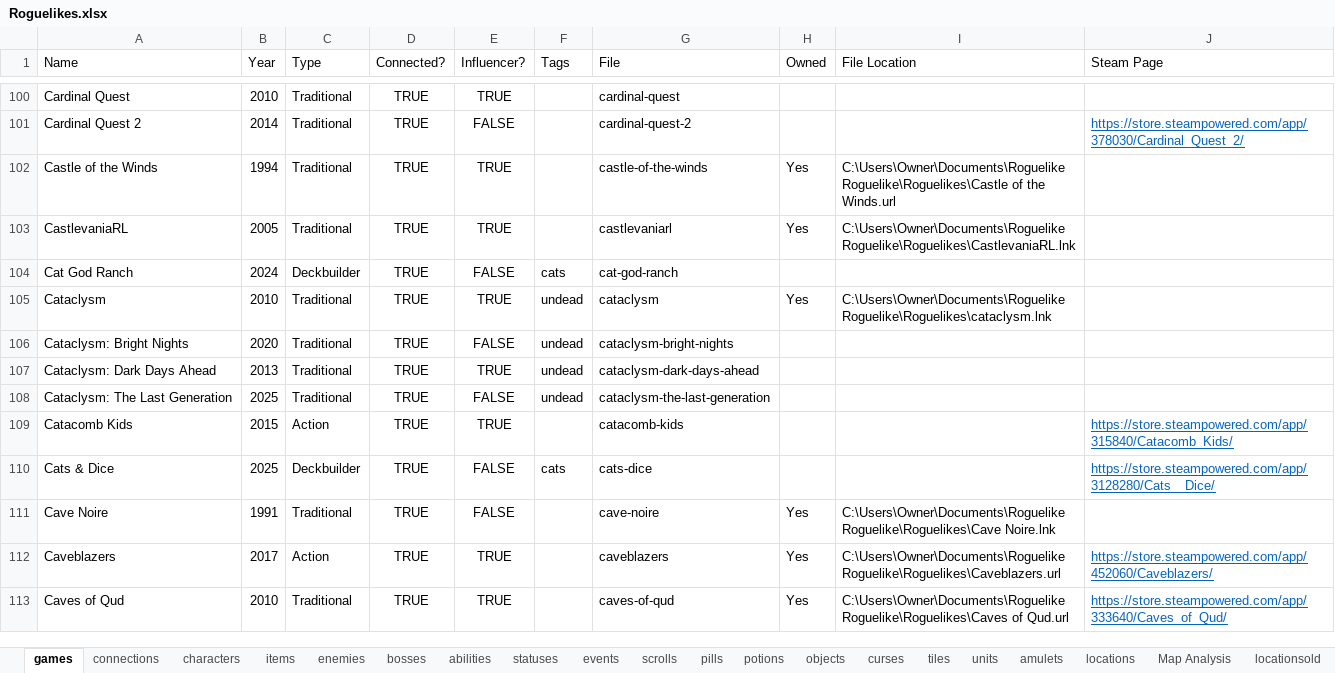
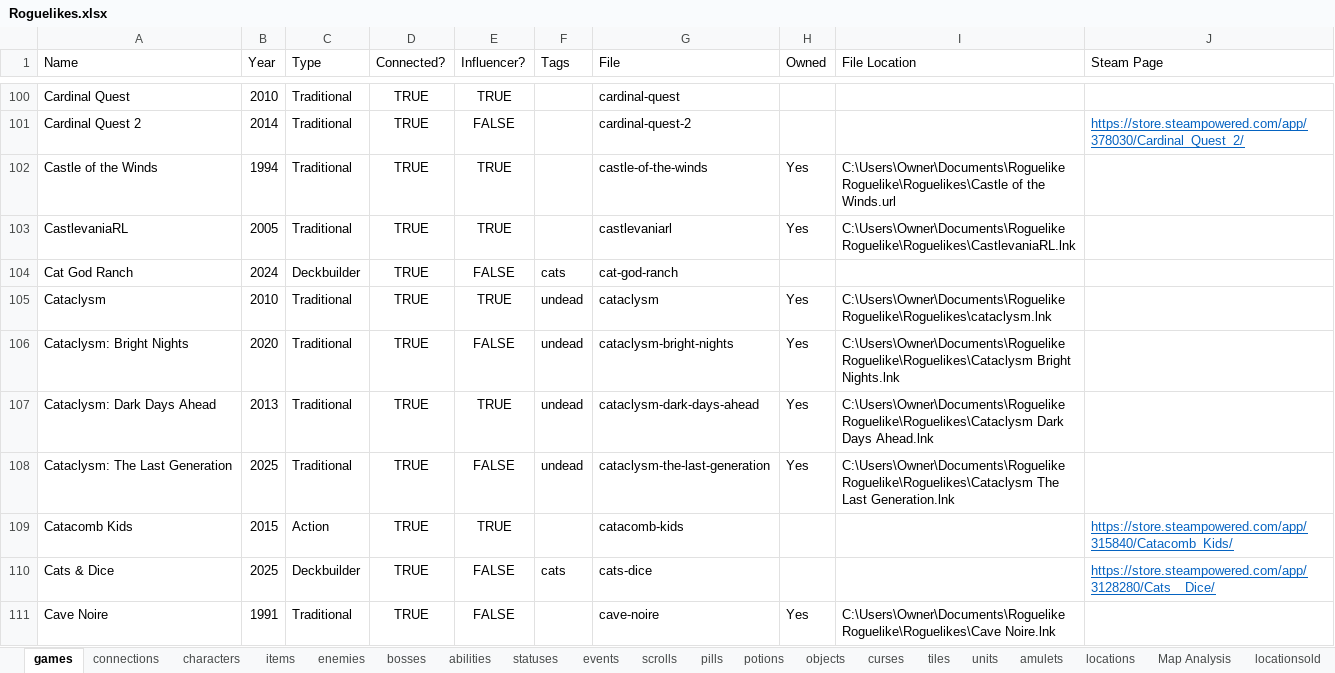
Before and after one commit to batsling/Roguelike-like, an Excel workbook: tools/Roguelikes.xlsx, sheet games, drawn as a sheet; only a part is shown, gaps mark what is left out; the shorter side is filled out with more unchanged rows; values as stored, in another font and other column widths than the file's, no borders; table styles not drawn; the diff names each change by its address in the sheet, - before the commit and + after, or states it on an @@ line.

```diff
--- a/tools/Roguelikes.xlsx (sheet games)
+++ b/tools/Roguelikes.xlsx (sheet games)
-H106:H108 (Owned): (empty)
+H106:H108 (Owned): Yes
-I106 (File Location): (empty)
+I106 (File Location): C:\Users\Owner\Documents\Roguelike Roguelike\Roguelikes\Cataclysm Bright Nights.lnk
-I107 (File Location): (empty)
+I107 (File Location): C:\Users\Owner\Documents\Roguelike Roguelike\Roguelikes\Cataclysm Dark Days Ahead.lnk
-I108 (File Location): (empty)
+I108 (File Location): C:\Users\Owner\Documents\Roguelike Roguelike\Roguelikes\Cataclysm The Last Generation.lnk
```
Also changed, not shown: sheet Map Analysis, sheet Map Calc, charts or pictures.
